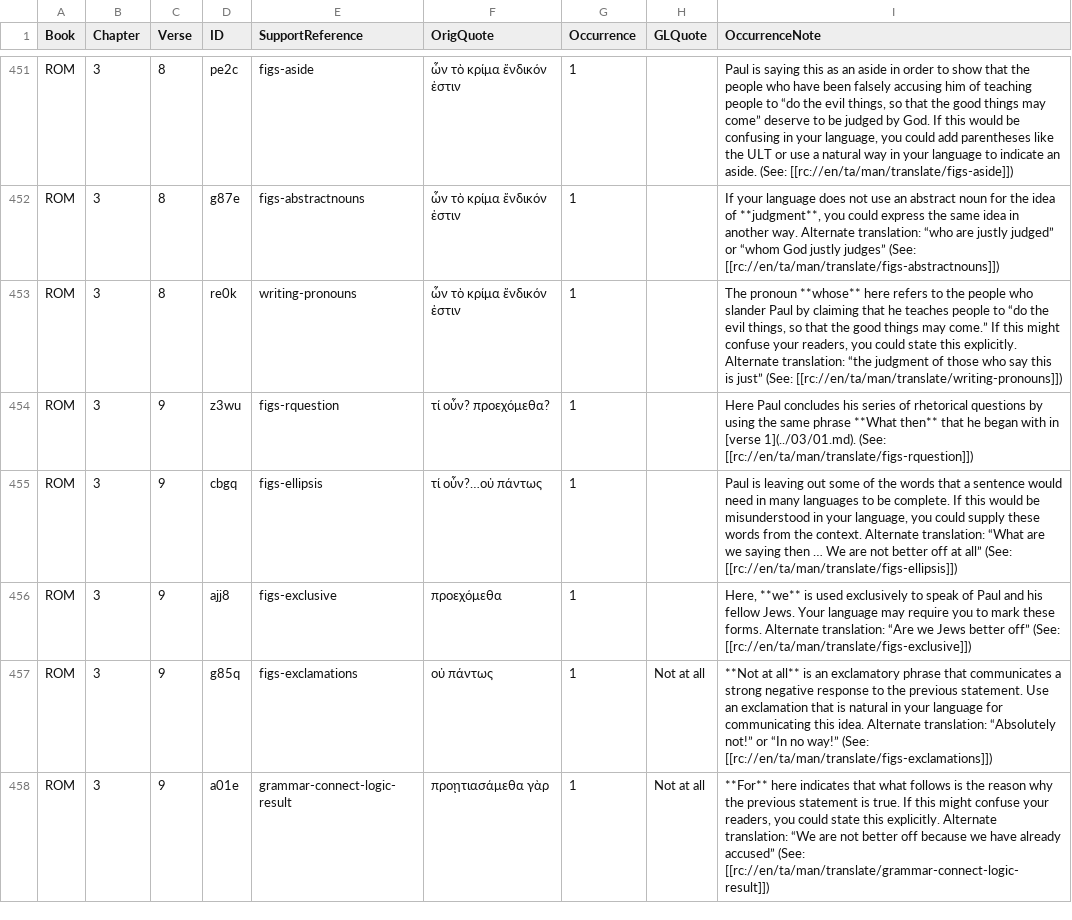
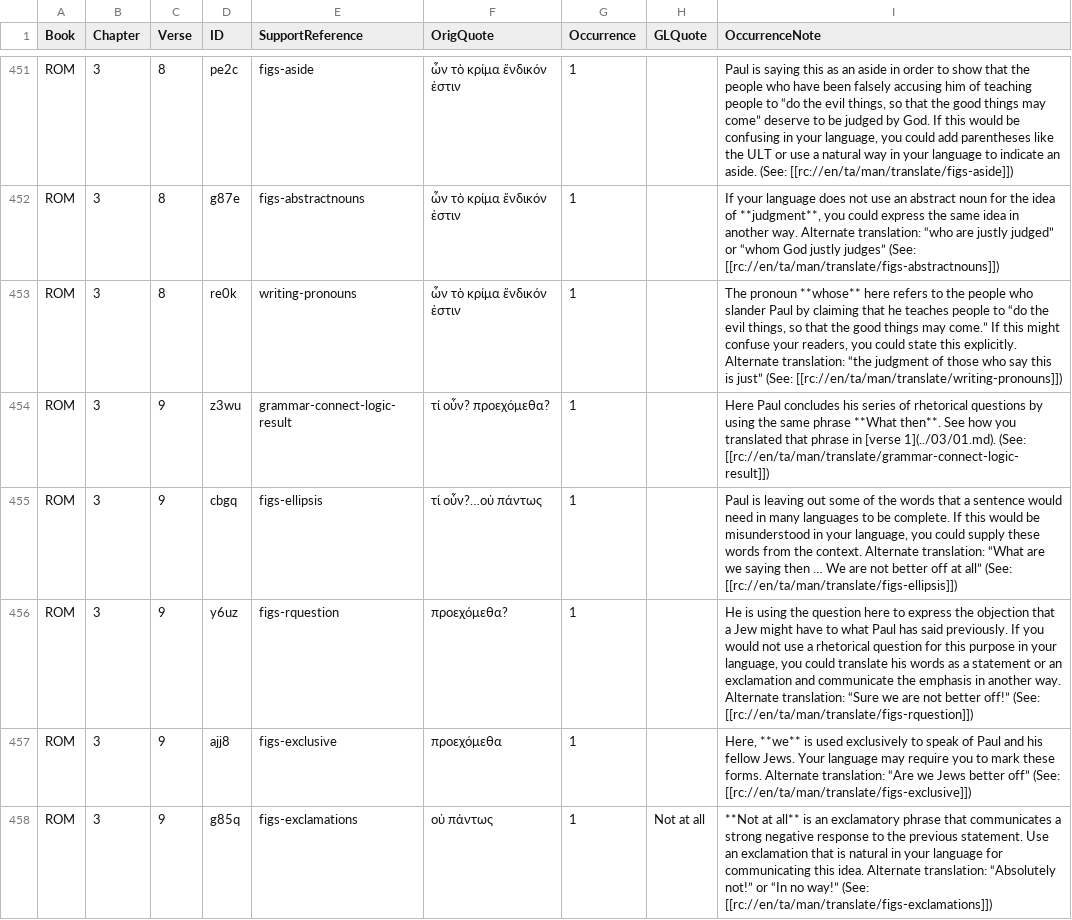
Before and after one commit to richmahn/en_tn, a TSV file: en_tn_46-ROM.tsv, drawn as a sheet; only a part is shown, gaps mark what is left out; the shorter side is filled out with more unchanged rows.

Commit message:
Edit 'en_tn_46-ROM.tsv' using 'tc-create-app'

```diff
--- a/en_tn_46-ROM.tsv
+++ b/en_tn_46-ROM.tsv
@@ -453,4 +453,5 @@ ROM	3	8	g87e	figs-abstractnouns	ὧν τὸ κρίμα ἔνδικόν ἐστι
 ROM	3	8	re0k	writing-pronouns	ὧν τὸ κρίμα ἔνδικόν ἐστιν	1		The pronoun **whose** here refers to the people who slander Paul by claiming that he teaches people to “do the evil things, so that the good things may come.” If this might confuse your readers, you could state this explicitly. Alternate translation: “the judgment of those who say this is just” (See: [[rc://en/ta/man/translate/writing-pronouns]])
-ROM	3	9	z3wu	figs-rquestion	τί οὖν? προεχόμεθα?	1		Here Paul concludes his series of rhetorical questions by using the same phrase **What then** that he began with in [verse 1](../03/01.md). (See: [[rc://en/ta/man/translate/figs-rquestion]])
+ROM	3	9	z3wu	grammar-connect-logic-result	τί οὖν? προεχόμεθα?	1		Here Paul concludes his series of rhetorical questions by using the same phrase **What then**. See how you translated that phrase in [verse 1](../03/01.md). (See: [[rc://en/ta/man/translate/grammar-connect-logic-result]])
 ROM	3	9	cbgq	figs-ellipsis	τί οὖν?…οὐ πάντως	1		Paul is leaving out some of the words that a sentence would need in many languages to be complete. If this would be misunderstood in your language, you could supply these words from the context. Alternate translation: “What are we saying then … We are not better off at all” (See: [[rc://en/ta/man/translate/figs-ellipsis]])
+ROM	3	9	y6uz	figs-rquestion	προεχόμεθα?	1		He is using the question here to express the objection that a Jew might have to what Paul has said previously. If you would not use a rhetorical question for this purpose in your language, you could translate his words as a statement or an exclamation and communicate the emphasis in another way. Alternate translation: “Sure we are not better off!” (See: [[rc://en/ta/man/translate/figs-rquestion]])
 ROM	3	9	ajj8	figs-exclusive	προεχόμεθα	1		Here, **we** is used exclusively to speak of Paul and his fellow Jews. Your language may require you to mark these forms. Alternate translation: “Are we Jews better off” (See: [[rc://en/ta/man/translate/figs-exclusive]])
```
